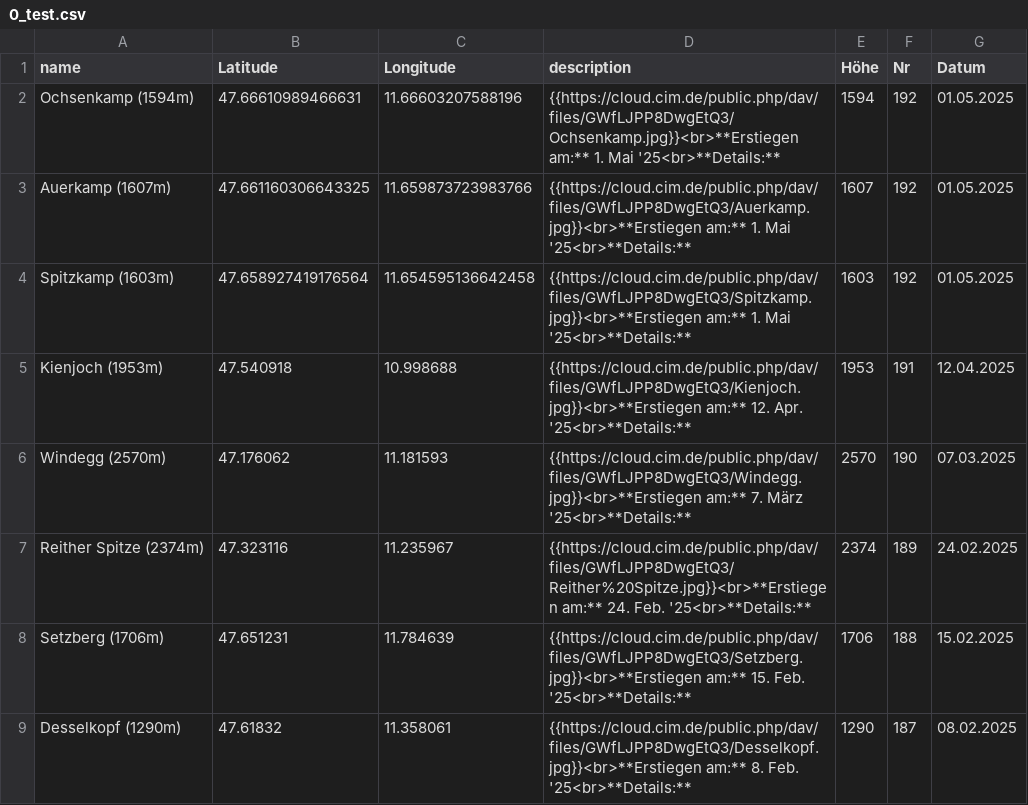
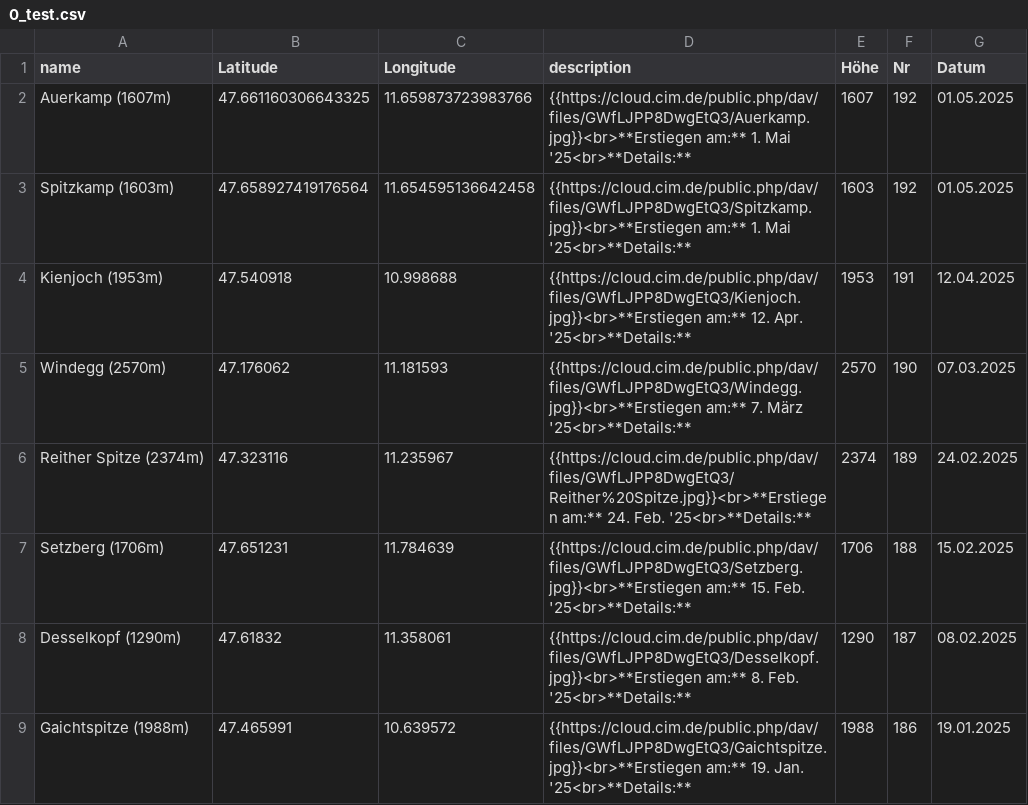
Before and after one commit to lku-dev/umap-daten, a CSV file: 0_test.csv, drawn as a sheet; only a part is shown; the shorter side is filled out with more unchanged rows; the diff names each change by its address in the sheet, - before the commit and + after, or states it on an @@ line.

Commit message:
Delete CSV line via App

```diff
--- a/0_test.csv
+++ b/0_test.csv
-row 2: Ochsenkamp (1594m) | 47.66610989466631 | 11.66603207588196 | {{https://cloud.cim.de/public.php/dav/files/GWfLJPP8DwgEtQ3/Ochsenkamp.jpg}}<br>**Erstiegen am:** 1. Mai '25<br>**Details:** | 1594 | 192 | 01.05.2025
```
